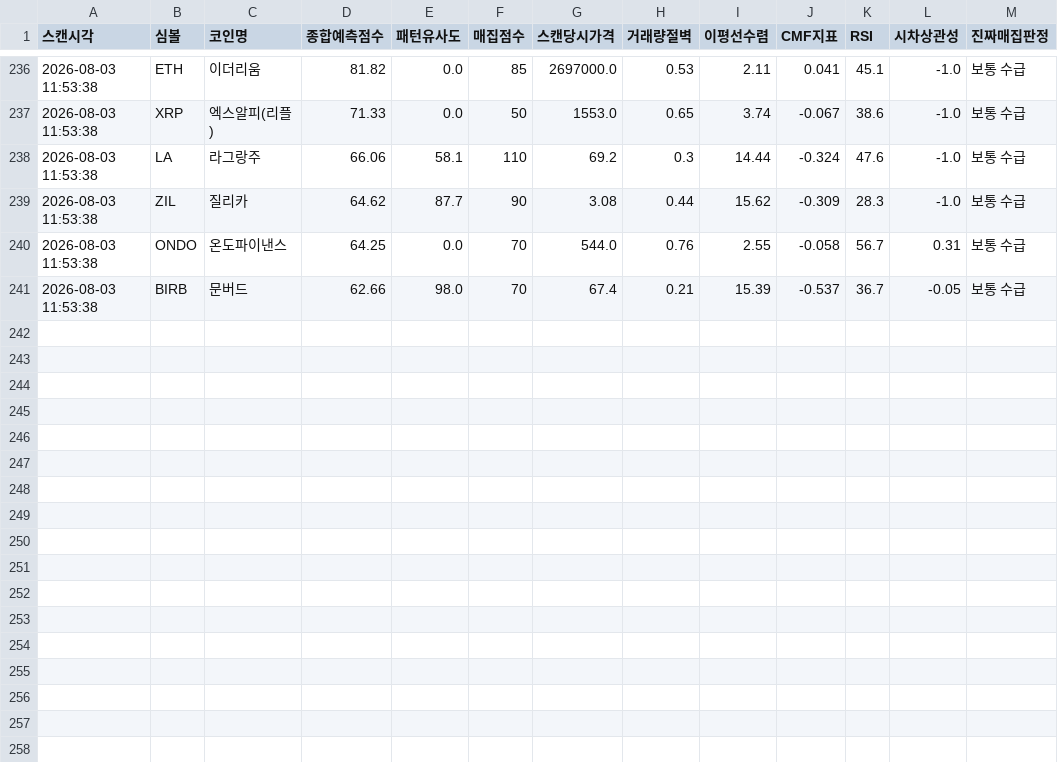
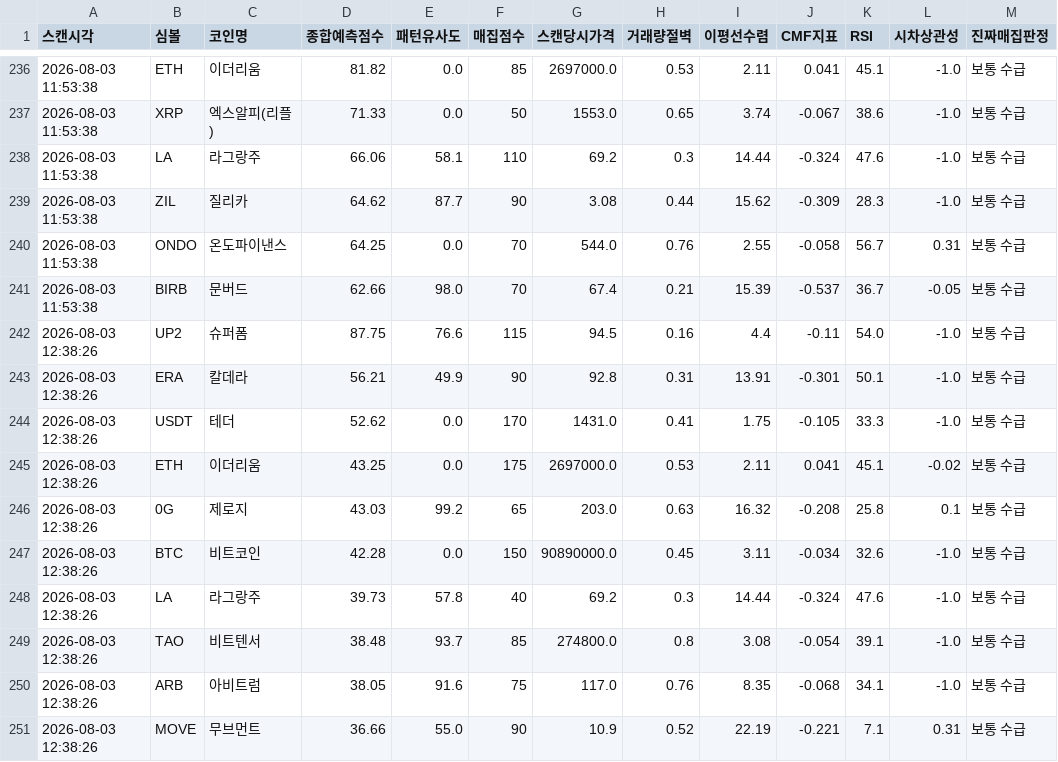
Before and after one commit to mdog002-wq/upbit-a, a CSV file: scan_history.csv, drawn as a sheet; only a part is shown, gaps mark what is left out.

```diff
--- a/scan_history.csv
+++ b/scan_history.csv
@@ -241 +241,11 @@
 2026-08-03 11:53:38,BIRB,문버드,62.66,98.0,70,67.4,0.21,15.39,-0.537,36.7,-0.05,보통 수급
+2026-08-03 12:38:26,UP2,슈퍼폼,87.75,76.6,115,94.5,0.16,4.4,-0.11,54.0,-1.0,보통 수급
+2026-08-03 12:38:26,ERA,칼데라,56.21,49.9,90,92.8,0.31,13.91,-0.301,50.1,-1.0,보통 수급
+2026-08-03 12:38:26,USDT,테더,52.62,0.0,170,1431.0,0.41,1.75,-0.105,33.3,-1.0,보통 수급
+2026-08-03 12:38:26,ETH,이더리움,43.25,0.0,175,2697000.0,0.53,2.11,0.041,45.1,-0.02,보통 수급
+2026-08-03 12:38:26,0G,제로지,43.03,99.2,65,203.0,0.63,16.32,-0.208,25.8,0.1,보통 수급
+2026-08-03 12:38:26,BTC,비트코인,42.28,0.0,150,90890000.0,0.45,3.11,-0.034,32.6,-1.0,보통 수급
+2026-08-03 12:38:26,LA,라그랑주,39.73,57.8,40,69.2,0.3,14.44,-0.324,47.6,-1.0,보통 수급
+2026-08-03 12:38:26,TAO,비트텐서,38.48,93.7,85,274800.0,0.8,3.08,-0.054,39.1,-1.0,보통 수급
+2026-08-03 12:38:26,ARB,아비트럼,38.05,91.6,75,117.0,0.76,8.35,-0.068,34.1,-1.0,보통 수급
+2026-08-03 12:38:26,MOVE,무브먼트,36.66,55.0,90,10.9,0.52,22.19,-0.221,7.1,0.31,보통 수급
```
